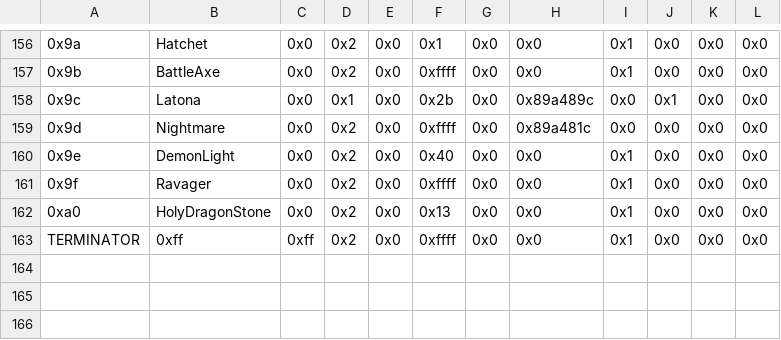
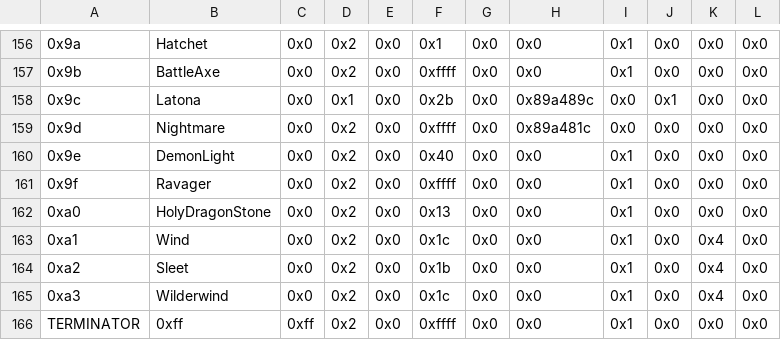
Before and after one commit to Zmr56/FallenFlameBuild, a CSV file: Tables/NightmareModules/Items/SpellAssociationList.csv, drawn as a sheet; only a part is shown, gaps mark what is left out; the diff names each change by its address in the sheet, - before the commit and + after, or states it on an @@ line.

```diff
--- a/Tables/NightmareModules/Items/SpellAssociationList.csv
+++ b/Tables/NightmareModules/Items/SpellAssociationList.csv
+row 163: 0xa1 | Wind | 0x0 | 0x2 | 0x0 | 0x1c | 0x0 | 0x0 | 0x1 | 0x0 | 0x4 | 0x0
+row 164: 0xa2 | Sleet | 0x0 | 0x2 | 0x0 | 0x1b | 0x0 | 0x0 | 0x1 | 0x0 | 0x4 | 0x0
+row 165: 0xa3 | Wilderwind | 0x0 | 0x2 | 0x0 | 0x1c | 0x0 | 0x0 | 0x1 | 0x0 | 0x4 | 0x0
```
Also changed, not shown: Tables/NightmareModules/CharactersClasses/CharacterTable.csv, Tables/NightmareModules/Items/ItemTable.csv, 8 other files.
